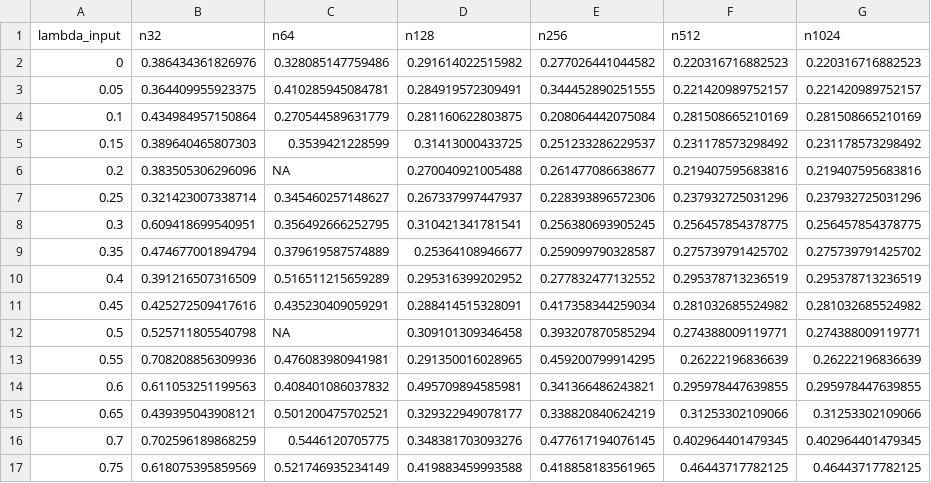
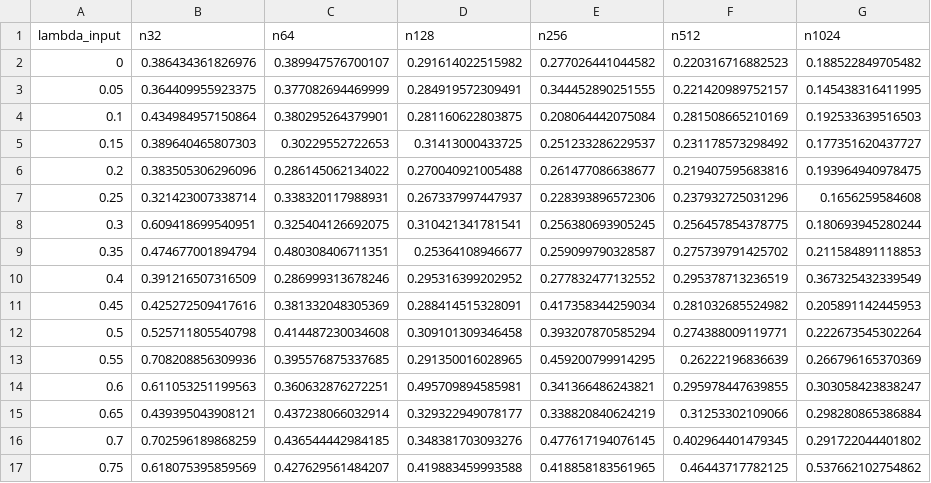
Before and after one commit to ebaken/2020-Adams_Baken_and_Collyer, a CSV file: Data_Analyses/Munged_Data/Kappa_Z_norm_ranges.csv, drawn as a sheet; only a part is shown; the diff covers the shown part only.

```diff
--- a/Data_Analyses/Munged_Data/Kappa_Z_norm_ranges.csv
+++ b/Data_Analyses/Munged_Data/Kappa_Z_norm_ranges.csv
@@ -1,17 +1,17 @@
 "lambda_input","n32","n64","n128","n256","n512","n1024"
-0,0.386434361826976,0.328085147759486,0.291614022515982,0.277026441044582,0.220316716882523,0.220316716882523
-0.05,0.364409955923375,0.410285945084781,0.284919572309491,0.344452890251555,0.221420989752157,0.221420989752157
-0.1,0.434984957150864,0.270544589631779,0.281160622803875,0.208064442075084,0.281508665210169,0.281508665210169
-0.15,0.389640465807303,0.3539421228599,0.31413000433725,0.251233286229537,0.231178573298492,0.231178573298492
-0.2,0.383505306296096,NA,0.270040921005488,0.261477086638677,0.219407595683816,0.219407595683816
-0.25,0.321423007338714,0.345460257148627,0.267337997447937,0.228393896572306,0.237932725031296,0.237932725031296
-0.3,0.609418699540951,0.356492666252795,0.310421341781541,0.256380693905245,0.256457854378775,0.256457854378775
-0.35,0.474677001894794,0.379619587574889,0.25364108946677,0.259099790328587,0.275739791425702,0.275739791425702
-0.4,0.391216507316509,0.516511215659289,0.295316399202952,0.277832477132552,0.295378713236519,0.295378713236519
-0.45,0.425272509417616,0.435230409059291,0.288414515328091,0.417358344259034,0.281032685524982,0.281032685524982
-0.5,0.525711805540798,NA,0.309101309346458,0.393207870585294,0.274388009119771,0.274388009119771
-0.55,0.708208856309936,0.476083980941981,0.291350016028965,0.459200799914295,0.26222196836639,0.26222196836639
-0.6,0.611053251199563,0.408401086037832,0.495709894585981,0.341366486243821,0.295978447639855,0.295978447639855
-0.65,0.439395043908121,0.501200475702521,0.329322949078177,0.338820840624219,0.31253302109066,0.31253302109066
-0.7,0.702596189868259,0.5446120705775,0.348381703093276,0.477617194076145,0.402964401479345,0.402964401479345
-0.75,0.618075395859569,0.521746935234149,0.419883459993588,0.418858183561965,0.46443717782125,0.46443717782125
+0,0.386434361826976,0.389947576700107,0.291614022515982,0.277026441044582,0.220316716882523,0.188522849705482
+0.05,0.364409955923375,0.377082694469999,0.284919572309491,0.344452890251555,0.221420989752157,0.145438316411995
+0.1,0.434984957150864,0.380295264379901,0.281160622803875,0.208064442075084,0.281508665210169,0.192533639516503
+0.15,0.389640465807303,0.30229552722653,0.31413000433725,0.251233286229537,0.231178573298492,0.177351620437727
+0.2,0.383505306296096,0.286145062134022,0.270040921005488,0.261477086638677,0.219407595683816,0.193964940978475
+0.25,0.321423007338714,0.338320117988931,0.267337997447937,0.228393896572306,0.237932725031296,0.1656259584608
+0.3,0.609418699540951,0.325404126692075,0.310421341781541,0.256380693905245,0.256457854378775,0.180693945280244
+0.35,0.474677001894794,0.480308406711351,0.25364108946677,0.259099790328587,0.275739791425702,0.211584891118853
+0.4,0.391216507316509,0.286999313678246,0.295316399202952,0.277832477132552,0.295378713236519,0.367325432339549
+0.45,0.425272509417616,0.381332048305369,0.288414515328091,0.417358344259034,0.281032685524982,0.205891142445953
+0.5,0.525711805540798,0.414487230034608,0.309101309346458,0.393207870585294,0.274388009119771,0.222673545302264
+0.55,0.708208856309936,0.395576875337685,0.291350016028965,0.459200799914295,0.26222196836639,0.266796165370369
+0.6,0.611053251199563,0.360632876272251,0.495709894585981,0.341366486243821,0.295978447639855,0.303058423838247
+0.65,0.439395043908121,0.437238066032914,0.329322949078177,0.338820840624219,0.31253302109066,0.298280865386884
+0.7,0.702596189868259,0.436544442984185,0.348381703093276,0.477617194076145,0.402964401479345,0.291722044401802
+0.75,0.618075395859569,0.427629561484207,0.419883459993588,0.418858183561965,0.46443717782125,0.537662102754862
```
Also changed, not shown: 10 edited cells elsewhere in this file, Data_Analyses/Munged_Data/Kappa_Z_norm_vars.csv, Data_Analyses/Munged_Data/Kappa_norm_ranges.csv, 9 other files.
